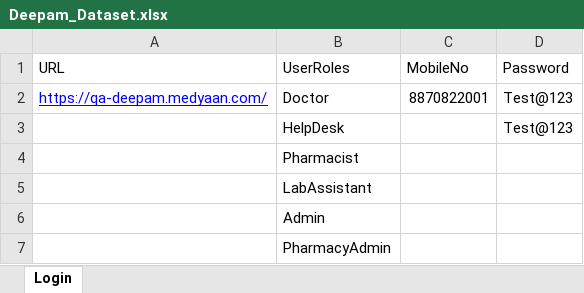
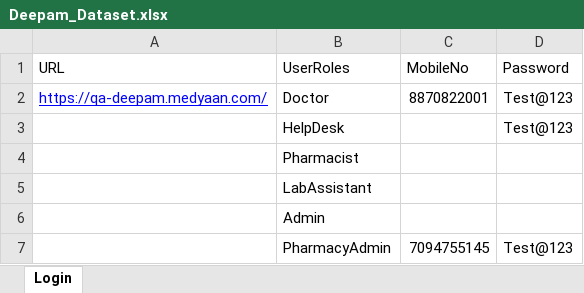
Before and after one commit to RajiLaks/Deepam-Automation, an Excel workbook: Utils/Deepam_Dataset.xlsx, sheet Login, drawn as a sheet; values as stored, in another font and other column widths than the file's, no borders; the diff names each change by its address in the sheet, - before the commit and + after, or states it on an @@ line.

```diff
--- a/Utils/Deepam_Dataset.xlsx (sheet Login)
+++ b/Utils/Deepam_Dataset.xlsx (sheet Login)
-C7 (MobileNo): (empty)
+C7 (MobileNo): 7094755145
-D7 (Password): (empty)
+D7 (Password): Test@123
```
Also changed, not shown: 9 other files.
